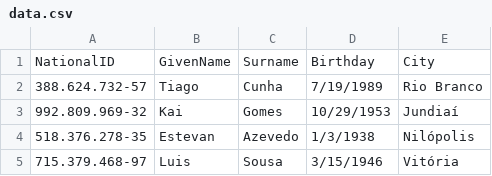
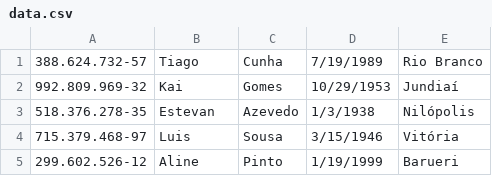
Before and after one commit to AntDeivid/Balanced-Trees-Application, a CSV file: data.csv, drawn as a sheet; only a part is shown; the shorter side is filled out with more unchanged rows; the diff names each change by its address in the sheet, - before the commit and + after, or states it on an @@ line.

```diff
--- a/data.csv
+++ b/data.csv
-row 1: NationalID | GivenName | Surname | Birthday | City
```
Also changed, not shown: 7 other files.
